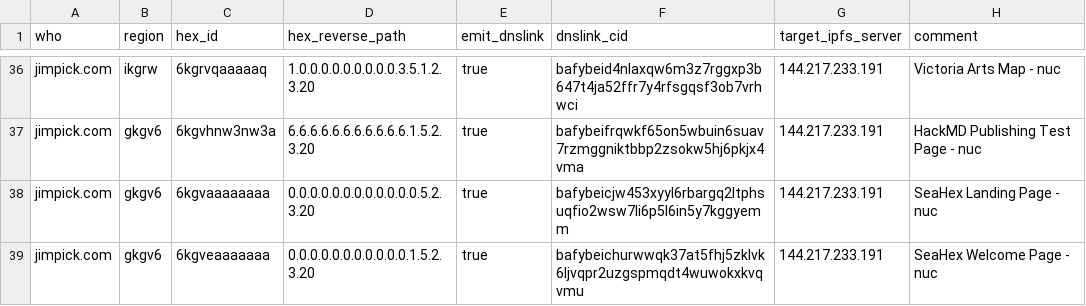
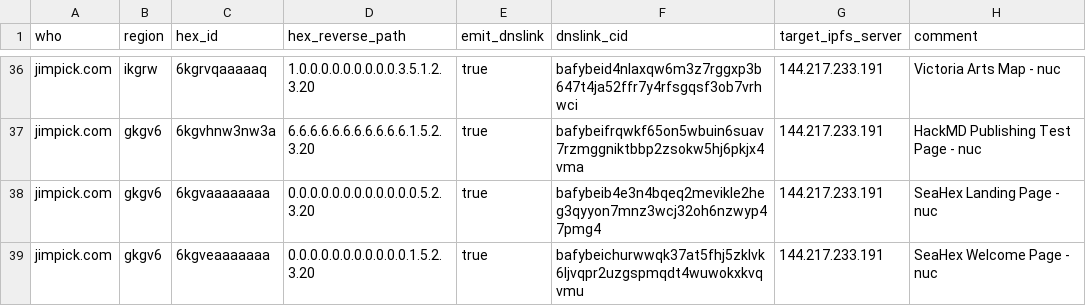
Before and after one commit to hexcamp/hexcamp-coredns-sites, a CSV file: jim.csv, drawn as a sheet; only a part is shown, gaps mark what is left out.

Commit message:
Updated from hackmd-updater

```diff
--- a/jim.csv
+++ b/jim.csv
@@ -37,3 +37,3 @@ jimpick.com,ikgrw,6kgrvqaaaaaq,1.0.0.0.0.0.0.0.0.0.3.5.1.2.3.20,true,bafybeid4nl
 jimpick.com,gkgv6,6kgvhnw3nw3a,6.6.6.6.6.6.6.6.6.6.6.1.5.2.3.20,true,bafybeifrqwkf65on5wbuin6suav7rzmggniktbbp2zsokw5hj6pkjx4vma,144.217.233.191,HackMD Publishing Test Page - nuc
-jimpick.com,gkgv6,6kgvaaaaaaaa,0.0.0.0.0.0.0.0.0.0.0.0.5.2.3.20,true,bafybeicjw453xyyl6rbargq2ltphsuqfio2wsw7li6p5l6in5y7kggyemm,144.217.233.191,SeaHex Landing Page - nuc
+jimpick.com,gkgv6,6kgvaaaaaaaa,0.0.0.0.0.0.0.0.0.0.0.0.5.2.3.20,true,bafybeib4e3n4bqeq2mevikle2heg3qyyon7mnz3wcj32oh6nzwyp47pmg4,144.217.233.191,SeaHex Landing Page - nuc
 jimpick.com,gkgv6,6kgveaaaaaaa,0.0.0.0.0.0.0.0.0.0.0.1.5.2.3.20,true,bafybeichurwwqk37at5fhj5zklvk6ljvqpr2uzgspmqdt4wuwokxkvqvmu,144.217.233.191,SeaHex Welcome Page - nuc
```
